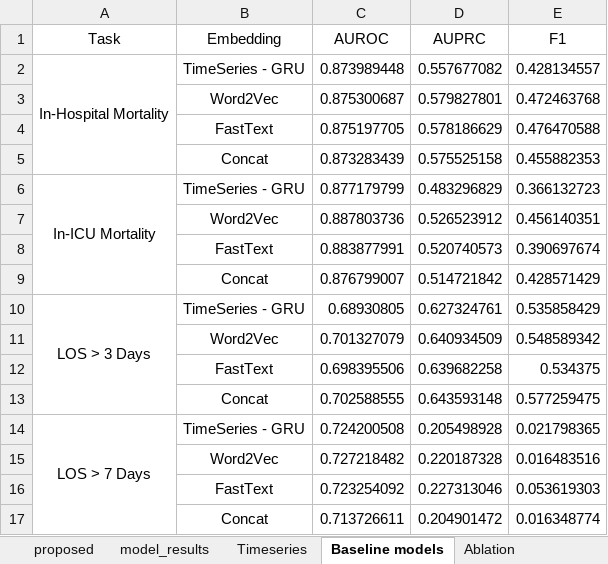
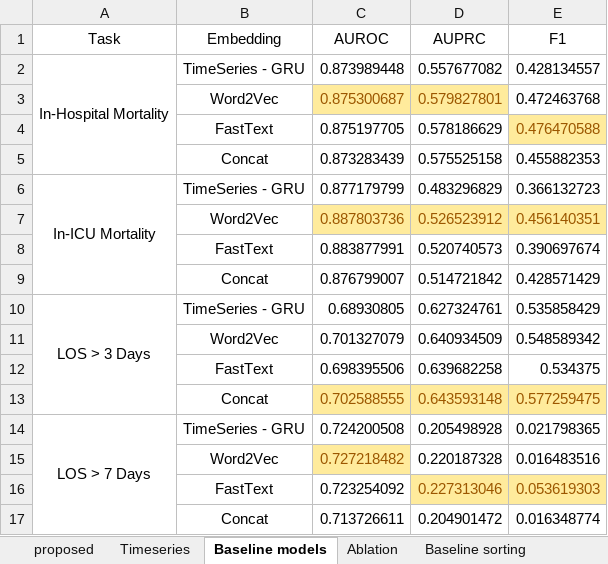
Before and after one commit to s-gopikrishnan/cs-598-dlh-final-project, an Excel workbook: report/model_comparison.xlsx, sheet Baseline models, drawn as a sheet; values as stored, in another font and other column widths than the file's, no borders; the diff names each change by its address in the sheet, - before the commit and + after, or states it on an @@ line.

```diff
--- a/report/model_comparison.xlsx (sheet Baseline models)
+++ b/report/model_comparison.xlsx (sheet Baseline models)
-sheet tab: model_results
@@ C3:D3 fill: none → #FFEB9C, text colour: black → #9C5700 @@
@@ E4 fill: none → #FFEB9C, text colour: black → #9C5700 @@
@@ C7:E7 fill: none → #FFEB9C, text colour: black → #9C5700 @@
@@ C13:E13 fill: none → #FFEB9C, text colour: black → #9C5700 @@
@@ C15 fill: none → #FFEB9C, text colour: black → #9C5700 @@
@@ D16:E16 fill: none → #FFEB9C, text colour: black → #9C5700 @@
```
Also changed, not shown: sheet Baseline sorting, sheet Ablation, sheet proposed, sheet Comparison - AUPRC, other sheet tabs.
